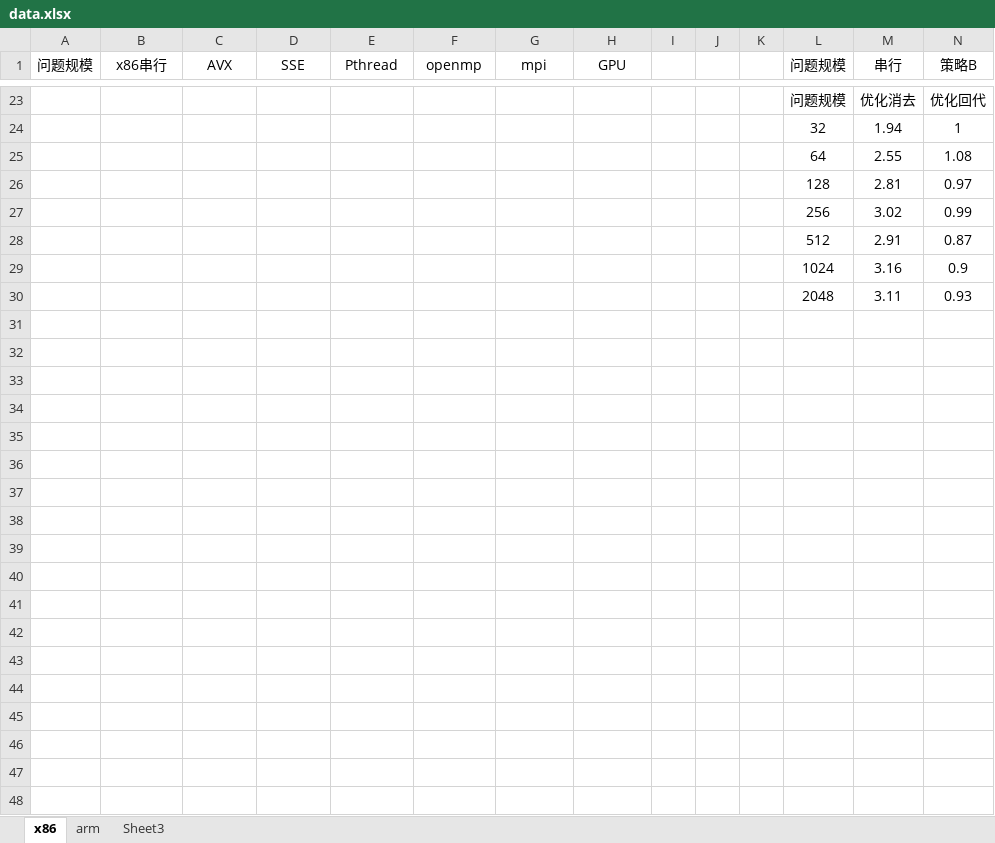
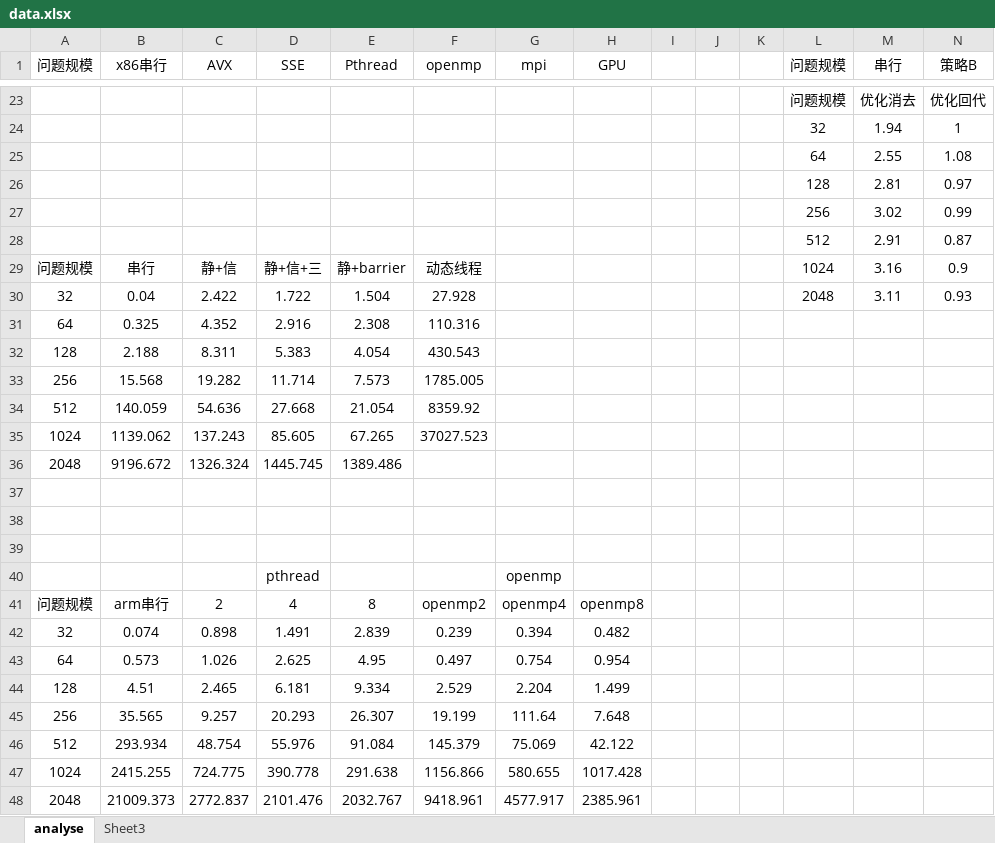
Before and after one commit to MengQxuan/parallel, an Excel workbook: final/data.xlsx, sheet analyse, drawn as a sheet; only a part is shown, gaps mark what is left out; values as stored, in another font and other column widths than the file's, no borders; rows hold the shown columns only; the diff names each change by its address in the sheet, - before the commit and + after, or states it on an @@ line.

```diff
--- a/final/data.xlsx (sheet analyse)
+++ b/final/data.xlsx (sheet analyse)
-sheet tab: x86
+sheet tab: analyse
-sheet tab: arm
-A29 (问题规模): (empty)
+A29 (问题规模): 问题规模
-B29 (x86串行): (empty)
+B29 (x86串行): 串行
-C29 (AVX): (empty)
+C29 (AVX): 静+信
-D29 (SSE): (empty)
+D29 (SSE): 静+信+三
-E29 (Pthread): (empty)
+E29 (Pthread): 静+barrier
-F29 (openmp): (empty)
+F29 (openmp): 动态线程
-A30 (问题规模): (empty)
+A30 (问题规模): 32
-B30 (x86串行): (empty)
+B30 (x86串行): 0.04
-C30 (AVX): (empty)
+C30 (AVX): 2.422
-D30 (SSE): (empty)
+D30 (SSE): 1.722
-E30 (Pthread): (empty)
+E30 (Pthread): 1.504
-F30 (openmp): (empty)
+F30 (openmp): 27.928
+row 31: 64 | 0.325 | 4.352 | 2.916 | 2.308 | 110.316
+row 32: 128 | 2.188 | 8.311 | 5.383 | 4.054 | 430.543
+row 33: 256 | 15.568 | 19.282 | 11.714 | 7.573 | 1785.005
+row 34: 512 | 140.059 | 54.636 | 27.668 | 21.054 | 8359.92
+row 35: 1024 | 1139.062 | 137.243 | 85.605 | 67.265 | 37027.523
+row 36: 2048 | 9196.672 | 1326.324 | 1445.745 | 1389.486
+row 37: (empty)
+row 38: (empty)
+row 39: (empty)
+row 40:  |  |  | pthread |  |  | openmp
+row 41: 问题规模 | arm串行 | 2 | 4 | 8 | openmp2 | openmp4 | openmp8
+row 42: 32 | 0.074 | 0.898 | 1.491 | 2.839 | 0.239 | 0.394 | 0.482
+row 43: 64 | 0.573 | 1.026 | 2.625 | 4.95 | 0.497 | 0.754 | 0.954
+row 44: 128 | 4.51 | 2.465 | 6.181 | 9.334 | 2.529 | 2.204 | 1.499
+row 45: 256 | 35.565 | 9.257 | 20.293 | 26.307 | 19.199 | 111.64 | 7.648
+row 46: 512 | 293.934 | 48.754 | 55.976 | 91.084 | 145.379 | 75.069 | 42.122
+row 47: 1024 | 2415.255 | 724.775 | 390.778 | 291.638 | 1156.866 | 580.655 | 1017.428
+row 48: 2048 | 21009.373 | 2772.837 | 2101.476 | 2032.767 | 9418.961 | 4577.917 | 2385.961
```
Also changed, not shown: 2 other files.
